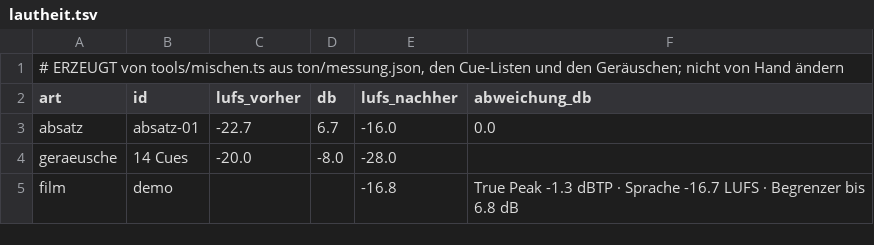
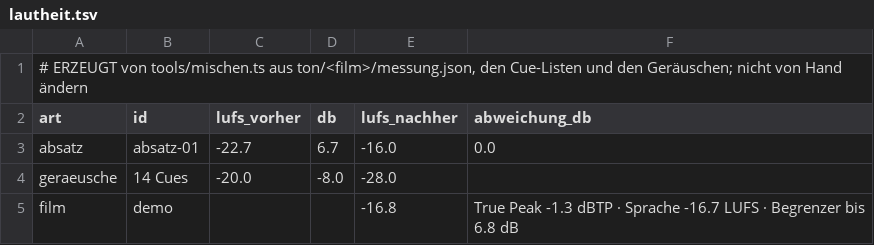
Before and after one commit to daimpad/Trickfilm-, a TSV file: ton/demo/lautheit.tsv, drawn as a sheet.

```diff
--- a/ton/demo/lautheit.tsv
+++ b/ton/demo/lautheit.tsv
@@ -1,2 +1,2 @@
-# ERZEUGT von tools/mischen.ts aus ton/messung.json, den Cue-Listen und den Geräuschen; nicht von Hand ändern
+# ERZEUGT von tools/mischen.ts aus ton/<film>/messung.json, den Cue-Listen und den Geräuschen; nicht von Hand ändern
 art	id	lufs_vorher	db	lufs_nachher	abweichung_db
```
Also changed, not shown: ton/demo/wortzeit.tsv, ton/mimik/lautheit.tsv, 39 other files.
